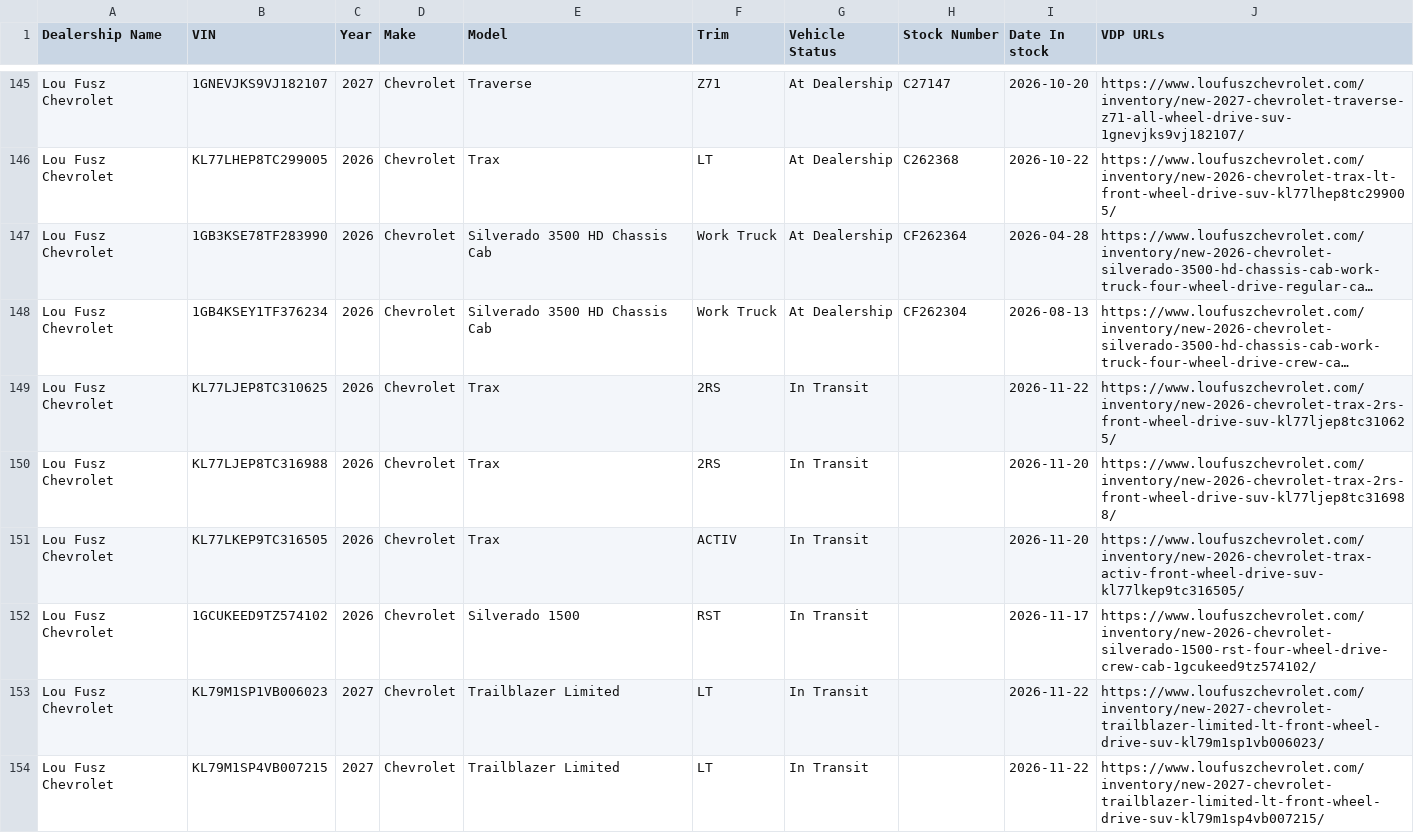
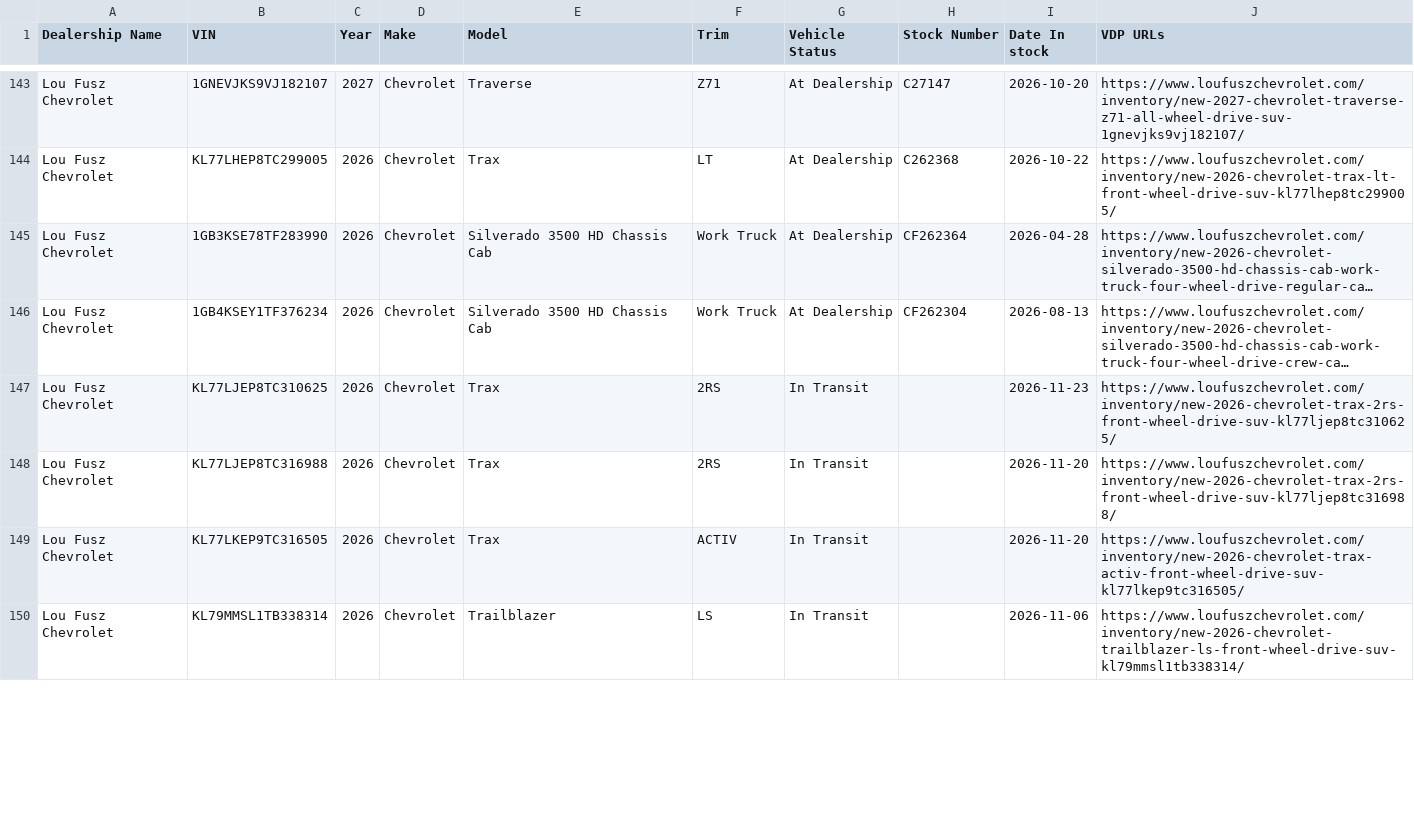
Before and after one commit to JnuruFusz/-lou-fusz-2027-model-pipeline, a CSV file: data/FuszChevrolet.csv, drawn as a sheet; only a part is shown, gaps mark what is left out; long unchanged cells end in …; removed rows and columns are numbered as before the commit, all else as after; the diff covers the shown part only; the diff names each change by its address in the sheet, - before the commit and + after, or states it on an @@ line.

```diff
--- a/data/FuszChevrolet.csv
+++ b/data/FuszChevrolet.csv
-I147 (Date In stock): 2026-11-22
+I147 (Date In stock): 2026-11-23
@@ row 152 moved to row 99: Lou Fusz Chevrolet @@
-B150 (VIN): KL79M1SP1VB006023
+B150 (VIN): KL79MMSL1TB338314
-C150 (Year): 2027
+C150 (Year): 2026
-E150 (Model): Trailblazer Limited
+E150 (Model): Trailblazer
-F150 (Trim): LT
+F150 (Trim): LS
-I150 (Date In stock): 2026-11-22
+I150 (Date In stock): 2026-11-06
-J150 (VDP URLs): https://www.loufuszchevrolet.com/inventory/new-2027-chevrolet-trailblazer-limited-lt-front-wheel-drive-suv-kl79m1sp1vb006023/
+J150 (VDP URLs): https://www.loufuszchevrolet.com/inventory/new-2026-chevrolet-trailblazer-ls-front-wheel-drive-suv-kl79mmsl1tb338314/
-row 154: Lou Fusz Chevrolet | KL79M1SP4VB007215 | 2027 | Chevrolet | Trailblazer Limited | LT | In Transit |  | 2026-11-22 | https://www.loufuszchevrolet.com/inventory/new-2027-chevrolet-trailblazer-limited-lt-front-wheel-drive-suv-kl79m1sp4vb007215/
```
Also changed, not shown: 4 added rows, 6 removed rows, 5 moved rows and 31 edited cells elsewhere in this file, data/FuszCDJRF.csv, data/LouFuszBuickGMC.csv, 13 other files.
